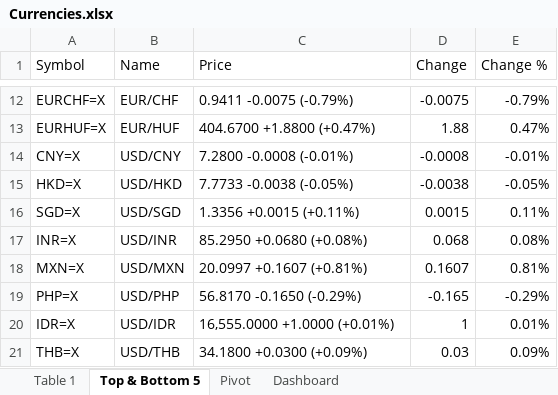
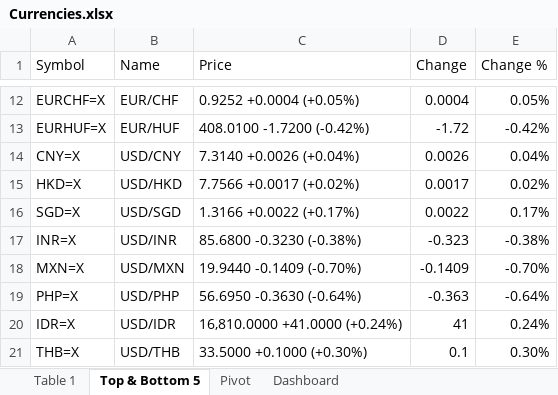
Before and after one commit to DeeveeSam/CurrencyExchangeRate, an Excel workbook: Currencies.xlsx, sheet Top & Bottom 5, drawn as a sheet; only a part is shown, gaps mark what is left out; values as stored, in another font and other column widths than the file's, no borders; conditional formats and table styles not drawn; the diff covers the shown part only; the diff names each change by its address in the sheet, - before the commit and + after, or states it on an @@ line.

```diff
--- a/Currencies.xlsx (sheet Top & Bottom 5)
+++ b/Currencies.xlsx (sheet Top & Bottom 5)
-C12 (Price): 0.9411 -0.0075 (-0.79%)
+C12 (Price): 0.9252 +0.0004 (+0.05%)
-D12 (Change): -0.0075
+D12 (Change): 0.0004
-E12 (Change %): -0.79%
+E12 (Change %): 0.05%
-C13 (Price): 404.6700 +1.8800 (+0.47%)
+C13 (Price): 408.0100 -1.7200 (-0.42%)
-D13 (Change): 1.88
+D13 (Change): -1.72
-E13 (Change %): 0.47%
+E13 (Change %): -0.42%
-C14 (Price): 7.2800 -0.0008 (-0.01%)
+C14 (Price): 7.3140 +0.0026 (+0.04%)
-D14 (Change): -0.0008
+D14 (Change): 0.0026
-E14 (Change %): -0.01%
+E14 (Change %): 0.04%
-C15 (Price): 7.7733 -0.0038 (-0.05%)
+C15 (Price): 7.7566 +0.0017 (+0.02%)
-D15 (Change): -0.0038
+D15 (Change): 0.0017
-E15 (Change %): -0.05%
+E15 (Change %): 0.02%
-C16 (Price): 1.3356 +0.0015 (+0.11%)
+C16 (Price): 1.3166 +0.0022 (+0.17%)
-D16 (Change): 0.0015
+D16 (Change): 0.0022
-E16 (Change %): 0.11%
+E16 (Change %): 0.17%
-C17 (Price): 85.2950 +0.0680 (+0.08%)
+C17 (Price): 85.6800 -0.3230 (-0.38%)
-D17 (Change): 0.068
+D17 (Change): -0.323
-E17 (Change %): 0.08%
+E17 (Change %): -0.38%
-C18 (Price): 20.0997 +0.1607 (+0.81%)
+C18 (Price): 19.9440 -0.1409 (-0.70%)
-D18 (Change): 0.1607
+D18 (Change): -0.1409
-E18 (Change %): 0.81%
+E18 (Change %): -0.70%
-C19 (Price): 56.8170 -0.1650 (-0.29%)
+C19 (Price): 56.6950 -0.3630 (-0.64%)
-D19 (Change): -0.165
+D19 (Change): -0.363
-E19 (Change %): -0.29%
+E19 (Change %): -0.64%
-C20 (Price): 16,555.0000 +1.0000 (+0.01%)
+C20 (Price): 16,810.0000 +41.0000 (+0.24%)
-D20 (Change): 1
+D20 (Change): 41
-E20 (Change %): 0.01%
+E20 (Change %): 0.24%
-C21 (Price): 34.1800 +0.0300 (+0.09%)
+C21 (Price): 33.5000 +0.1000 (+0.30%)
-D21 (Change): 0.03
+D21 (Change): 0.1
-E21 (Change %): 0.09%
+E21 (Change %): 0.30%
```
Also changed, not shown: 39 edited cells elsewhere in this sheet, sheet Table 1, hidden cells, charts or pictures.
